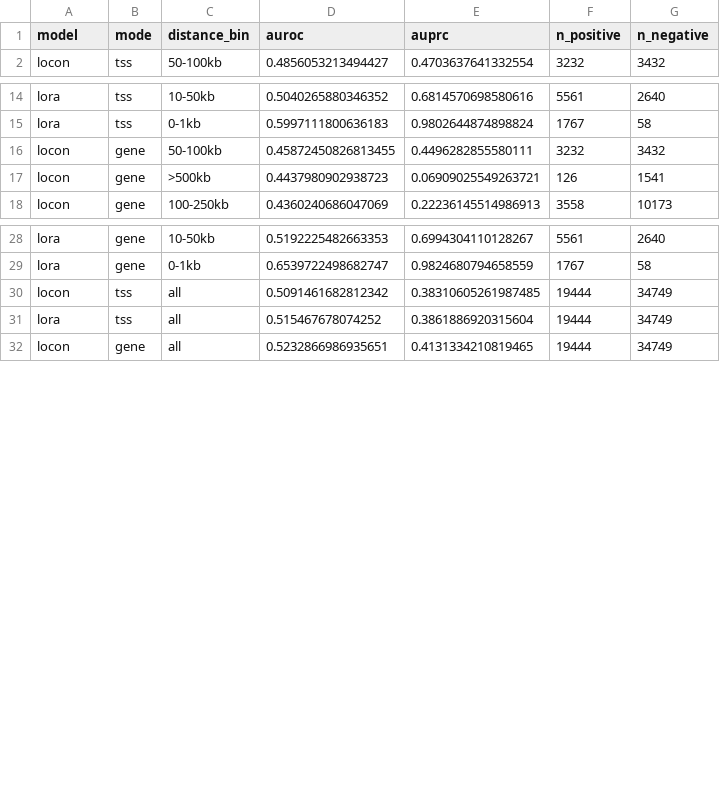
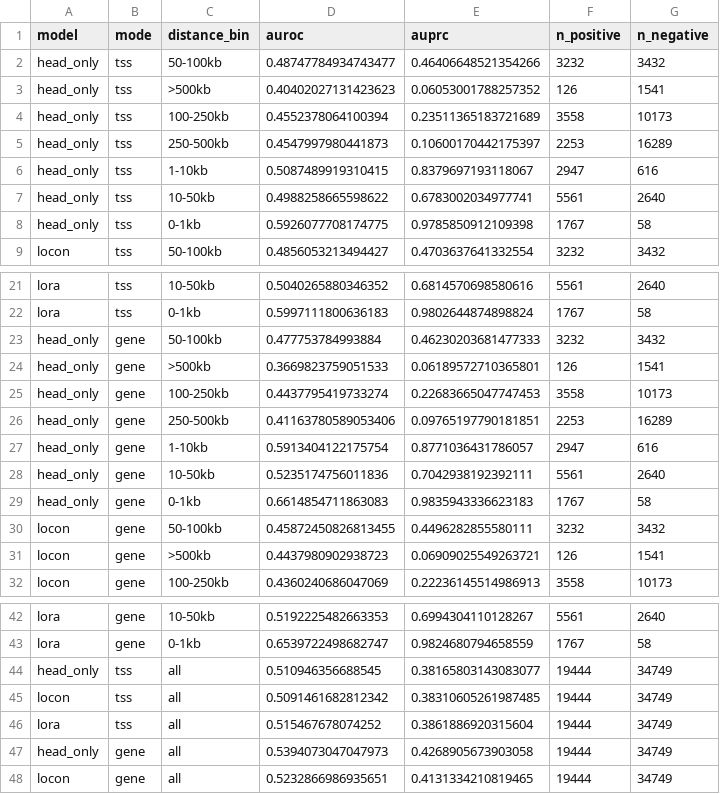
Before and after one commit to davidaknowles/alphagenome_ft, a TSV file: docs/figures/summary.tsv, drawn as a sheet; only a part is shown, gaps mark what is left out.

```diff
--- a/docs/figures/summary.tsv
+++ b/docs/figures/summary.tsv
@@ -1,2 +1,9 @@
 model	mode	distance_bin	auroc	auprc	n_positive	n_negative
+head_only	tss	50-100kb	0.48747784934743477	0.46406648521354266	3232	3432
+head_only	tss	>500kb	0.40402027131423623	0.06053001788257352	126	1541
+head_only	tss	100-250kb	0.4552378064100394	0.23511365183721689	3558	10173
+head_only	tss	250-500kb	0.4547997980441873	0.10600170442175397	2253	16289
+head_only	tss	1-10kb	0.5087489919310415	0.8379697193118067	2947	616
+head_only	tss	10-50kb	0.4988258665598622	0.6783002034977741	5561	2640
+head_only	tss	0-1kb	0.5926077708174775	0.9785850912109398	1767	58
 locon	tss	50-100kb	0.4856053213494427	0.4703637641332554	3232	3432
@@ -15,2 +22,9 @@ lora	tss	10-50kb	0.5040265880346352	0.6814570698580616	5561	2640
 lora	tss	0-1kb	0.5997111800636183	0.9802644874898824	1767	58
+head_only	gene	50-100kb	0.477753784993884	0.46230203681477333	3232	3432
+head_only	gene	>500kb	0.3669823759051533	0.06189572710365801	126	1541
+head_only	gene	100-250kb	0.4437795419733274	0.22683665047747453	3558	10173
+head_only	gene	250-500kb	0.41163780589053406	0.09765197790181851	2253	16289
+head_only	gene	1-10kb	0.5913404122175754	0.8771036431786057	2947	616
+head_only	gene	10-50kb	0.5235174756011836	0.7042938192392111	5561	2640
+head_only	gene	0-1kb	0.6614854711863083	0.9835943336623183	1767	58
 locon	gene	50-100kb	0.45872450826813455	0.4496282855580111	3232	3432
@@ -29,4 +43,6 @@ lora	gene	10-50kb	0.5192225482663353	0.6994304110128267	5561	2640
 lora	gene	0-1kb	0.6539722498682747	0.9824680794658559	1767	58
+head_only	tss	all	0.510946356688545	0.38165803143083077	19444	34749
 locon	tss	all	0.5091461682812342	0.38310605261987485	19444	34749
 lora	tss	all	0.515467678074252	0.3861886920315604	19444	34749
+head_only	gene	all	0.5394073047047973	0.4268905673903058	19444	34749
 locon	gene	all	0.5232866986935651	0.4131334210819465	19444	34749
```
Also changed, not shown: 14 other files.
